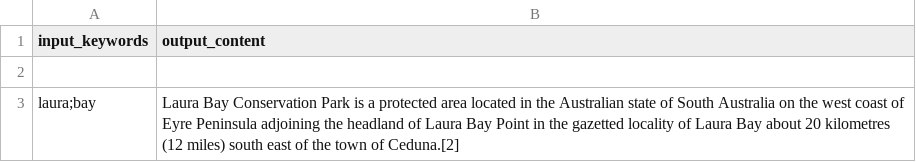
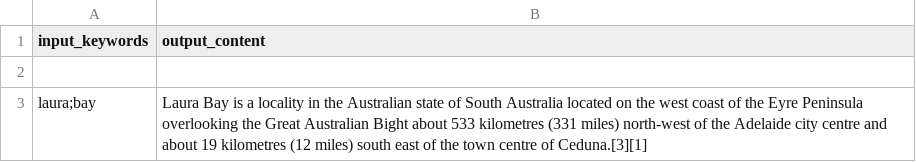
Before and after one commit to mareelc/Content-Generator, a CSV file: output.csv, drawn as a sheet.

```diff
--- a/output.csv
+++ b/output.csv
@@ -2,3 +2,3 @@ input_keywords,output_content
 
-laura;bay,"Laura Bay Conservation Park is a protected area located in the Australian state of South Australia on the west coast of Eyre Peninsula adjoining the headland of Laura Bay Point in the gazetted locality of Laura Bay about 20 kilometres (12 miles) south east of the town of Ceduna.[2]
-"
+laura;bay,"Laura Bay is a locality in the Australian state of South Australia located on the west coast of the Eyre Peninsula overlooking the Great Australian Bight about 533 kilometres (331 miles) north-west of the Adelaide city centre and about 19 kilometres (12 miles) south east of the town centre of Ceduna.[3][1]
+"
```
Also changed, not shown: 1 other file.
